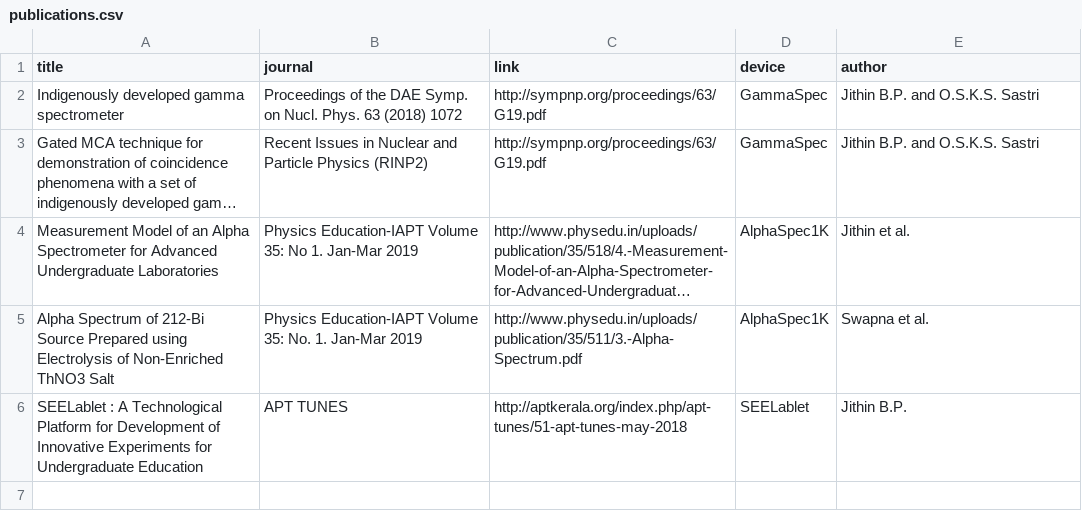
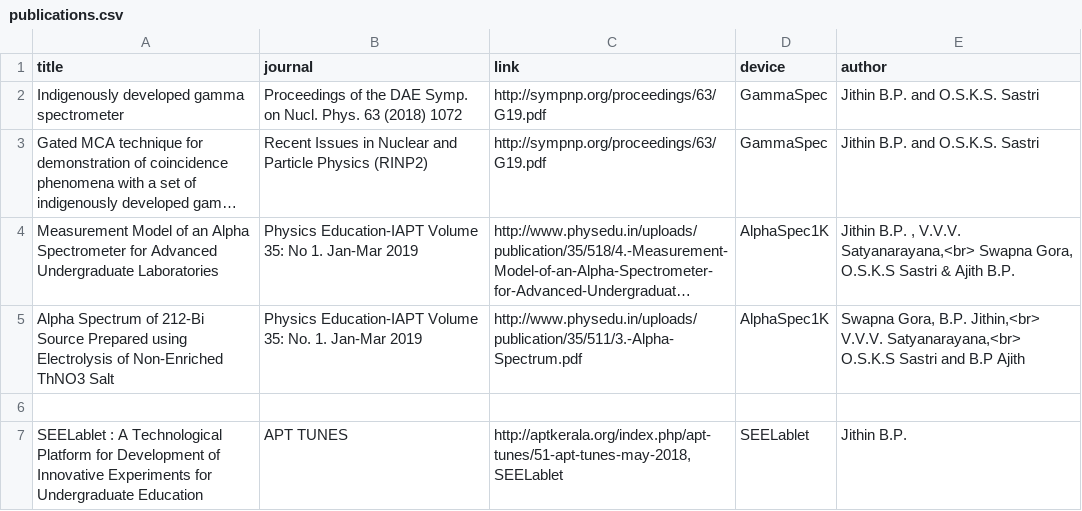
Before and after one commit to csparkresearch/csparkresearch.github.io, a CSV file: _data/publications.csv, drawn as a sheet; long unchanged cells end in …; addresses are those after the commit; the diff names each change by its address in the sheet, - before the commit and + after, or states it on an @@ line.

```diff
--- a/_data/publications.csv
+++ b/_data/publications.csv
-E4 (author): Jithin et al.
+E4 (author): Jithin B.P. , V.V.V. Satyanarayana,<br> Swapna Gora, O.S.K.S Sastri & Ajith B.P.
-E5 (author): Swapna et al.
+E5 (author): Swapna Gora, B.P. Jithin,<br> V.V.V. Satyanarayana,<br> O.S.K.S Sastri and B.P Ajith
+row 6: (empty)
-C7 (link): http://aptkerala.org/index.php/apt-tunes/51-apt-tunes-may-2018
+C7 (link): http://aptkerala.org/index.php/apt-tunes/51-apt-tunes-may-2018,SEELablet
```
Also changed, not shown: 15 other files.
